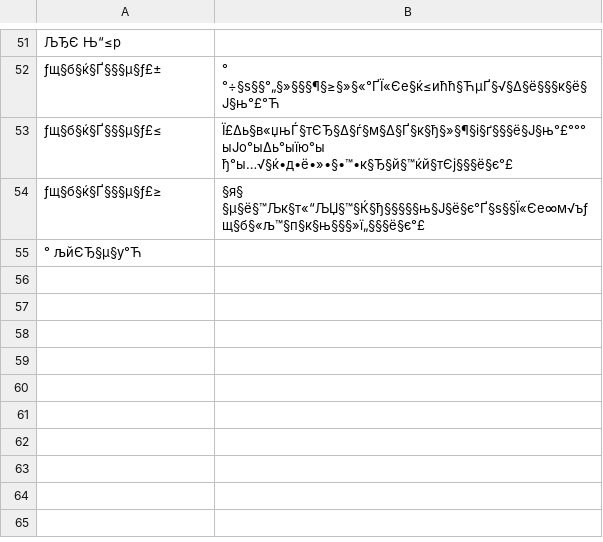
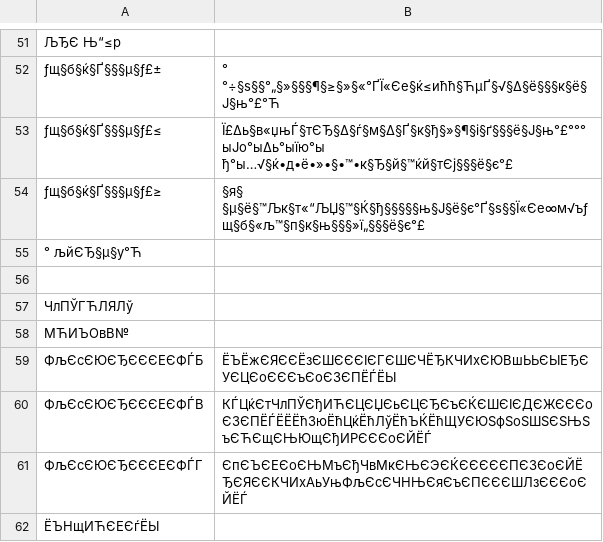
Before and after one commit to ajshooting/Vtuber-Palette, a CSV file: colordict/どっとライブ.csv, drawn as a sheet; only a part is shown, gaps mark what is left out; the diff names each change by its address in the sheet, - before the commit and + after, or states it on an @@ line.

```diff
--- a/colordict/どっとライブ.csv
+++ b/colordict/どっとライブ.csv
+row 56: (empty)
+row 57: ЧлПЎГЋЛЯЛў
+row 58: МЋИЪОвВ№
+row 59: ФљЄсЄЮЄЂЄЄЄЕЄФЃБ | ЁЪЁжЄЯЄЄЁзЄШЄЄЄІЄГЄШЄЧЁЂКЧИхЄЮВшЬЬЄЫЕЂЄУЄЦЄоЄЄЄъЄоЄЗЄПЁЃЁЫ
+row 60: ФљЄсЄЮЄЂЄЄЄЕЄФЃВ | КЃЦќЄтЧлПЎЄђИЋЄЦЄЏЄьЄЦЄЂЄъЄЌЄШЄІЄДЄЖЄЄЄоЄЗЄПЁЃЁЁЁћЗюЁћЦќЁћЛўЁћЪЌЁћЩУЄЮЅфЅоЅШЅЄЅЊЅъЄЋЄщЄЊЮщЄђИРЄЄЄоЄЙЁЃ
+row 61: ФљЄсЄЮЄЂЄЄЄЕЄФЃГ | ЄпЄЪЄЕЄоЄЊМъЄђЧвМкЄЊЄЭЄЌЄЄЄЄЄПЄЗЄоЄЙЁЂЄЯЄЄКЧИхАьУњФљЄсЄЧНЊЄяЄъЄПЄЄЄШЛзЄЄЄоЄЙЁЃ
+row 62: ЁЪНщИЋЄЕЄѓЁЫ
```
